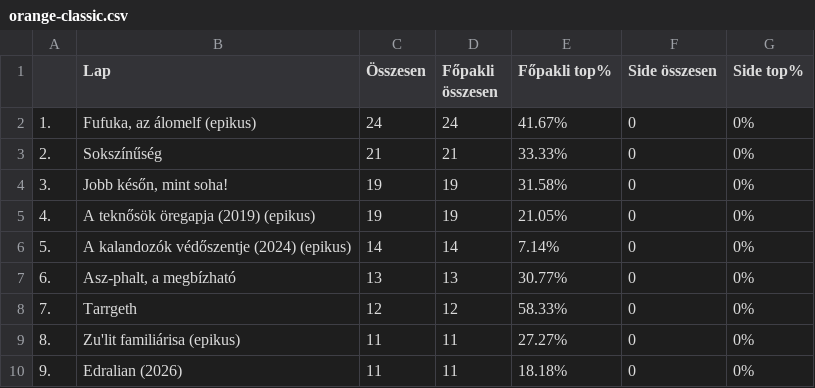
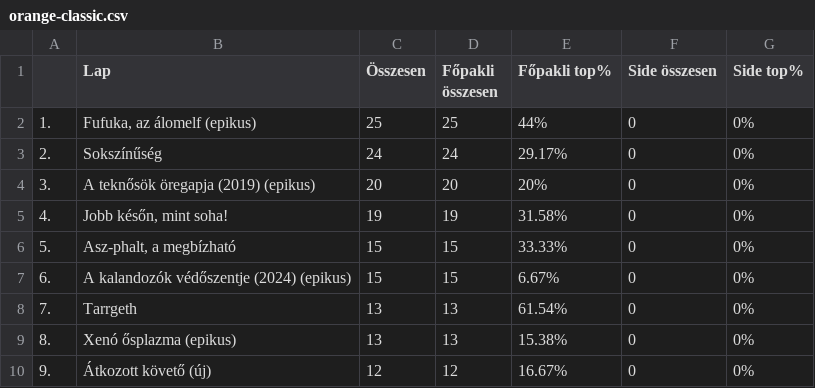
Before and after one commit to kissgabormatyas/HKKmeta, a CSV file: data/orange-classic.csv, drawn as a sheet; only a part is shown; the diff covers the shown part only.

```diff
--- a/data/orange-classic.csv
+++ b/data/orange-classic.csv
@@ -1,10 +1,10 @@
 ,Lap,Összesen,Főpakli összesen,Főpakli top%,Side összesen,Side top%
-1.,"Fufuka, az álomelf (epikus)",24,24,41.67%,0,0%
-2.,Sokszínűség,21,21,33.33%,0,0%
-3.,"Jobb későn, mint soha!",19,19,31.58%,0,0%
-4.,A teknősök öregapja (2019) (epikus),19,19,21.05%,0,0%
-5.,A kalandozók védőszentje (2024) (epikus),14,14,7.14%,0,0%
-6.,"Asz-phalt, a megbízható",13,13,30.77%,0,0%
-7.,Tarrgeth,12,12,58.33%,0,0%
-8.,Zu'lit familiárisa (epikus),11,11,27.27%,0,0%
-9.,Edralian (2026),11,11,18.18%,0,0%
+1.,"Fufuka, az álomelf (epikus)",25,25,44%,0,0%
+2.,Sokszínűség,24,24,29.17%,0,0%
+3.,A teknősök öregapja (2019) (epikus),20,20,20%,0,0%
+4.,"Jobb későn, mint soha!",19,19,31.58%,0,0%
+5.,"Asz-phalt, a megbízható",15,15,33.33%,0,0%
+6.,A kalandozók védőszentje (2024) (epikus),15,15,6.67%,0,0%
+7.,Tarrgeth,13,13,61.54%,0,0%
+8.,Xenó ősplazma (epikus),13,13,15.38%,0,0%
+9.,Átkozott követő (új),12,12,16.67%,0,0%
```
Also changed, not shown: 2 added rows and 104 edited cells elsewhere in this file, data/orange-tm.csv, data/topcards-classic.csv, 2 other files.
